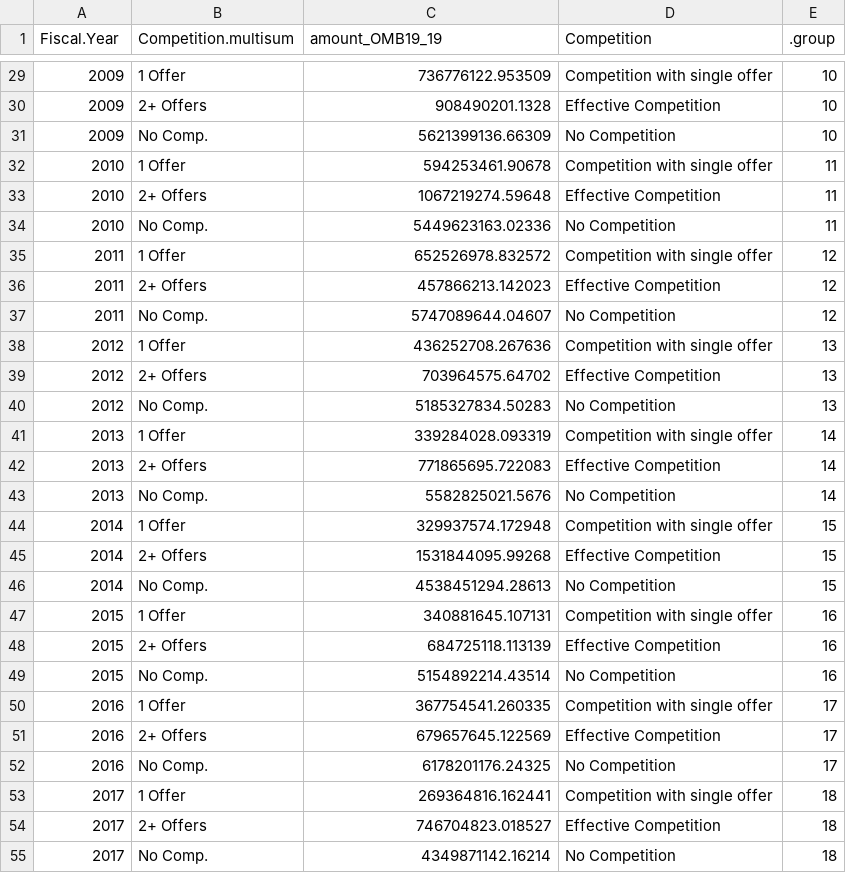
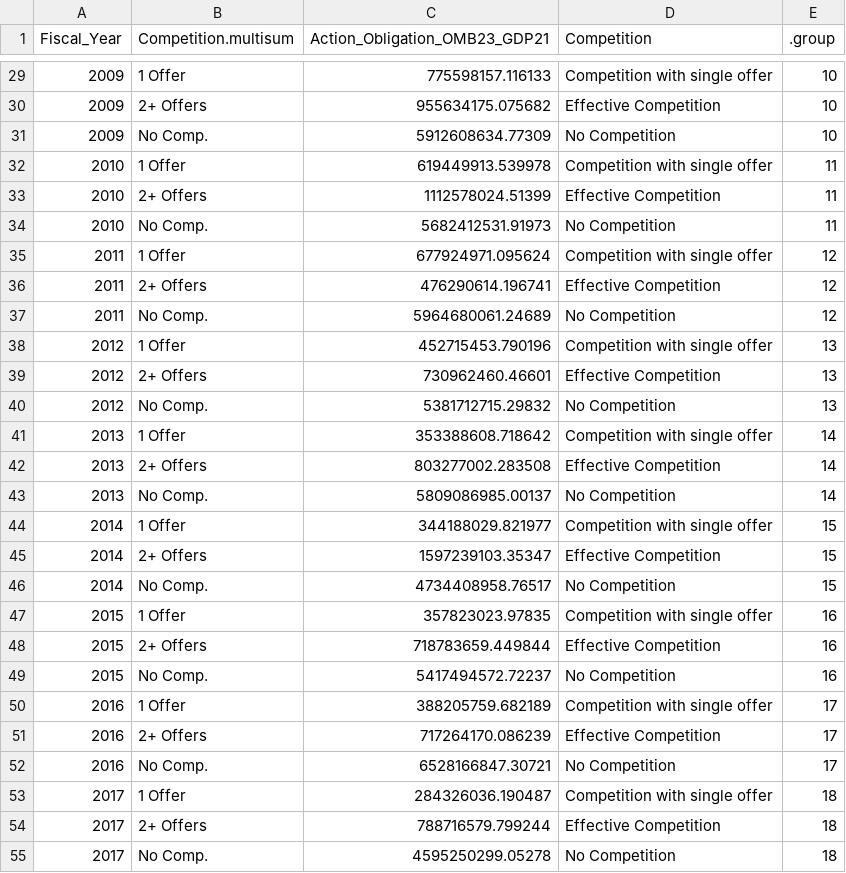
Before and after one commit to CSISdefense/Engines, a CSV file: contracts/charts/amount_competition.csv, drawn as a sheet; only a part is shown, gaps mark what is left out; the diff covers the shown part only.

```diff
--- a/contracts/charts/amount_competition.csv
+++ b/contracts/charts/amount_competition.csv
@@ -1 +1 @@
-"Fiscal.Year","Competition.multisum","amount_OMB19_19","Competition",".group"
+"Fiscal_Year","Competition.multisum","Action_Obligation_OMB23_GDP21","Competition",".group"
@@ -29,27 +29,27 @@
-2009,"1 Offer",736776122.953509,"Competition with single offer",10
-2009,"2+ Offers",908490201.1328,"Effective Competition",10
-2009,"No Comp.",5621399136.66309,"No Competition",10
-2010,"1 Offer",594253461.90678,"Competition with single offer",11
-2010,"2+ Offers",1067219274.59648,"Effective Competition",11
-2010,"No Comp.",5449623163.02336,"No Competition",11
-2011,"1 Offer",652526978.832572,"Competition with single offer",12
-2011,"2+ Offers",457866213.142023,"Effective Competition",12
-2011,"No Comp.",5747089644.04607,"No Competition",12
-2012,"1 Offer",436252708.267636,"Competition with single offer",13
-2012,"2+ Offers",703964575.64702,"Effective Competition",13
-2012,"No Comp.",5185327834.50283,"No Competition",13
-2013,"1 Offer",339284028.093319,"Competition with single offer",14
-2013,"2+ Offers",771865695.722083,"Effective Competition",14
-2013,"No Comp.",5582825021.5676,"No Competition",14
-2014,"1 Offer",329937574.172948,"Competition with single offer",15
-2014,"2+ Offers",1531844095.99268,"Effective Competition",15
-2014,"No Comp.",4538451294.28613,"No Competition",15
-2015,"1 Offer",340881645.107131,"Competition with single offer",16
-2015,"2+ Offers",684725118.113139,"Effective Competition",16
-2015,"No Comp.",5154892214.43514,"No Competition",16
-2016,"1 Offer",367754541.260335,"Competition with single offer",17
-2016,"2+ Offers",679657645.122569,"Effective Competition",17
-2016,"No Comp.",6178201176.24325,"No Competition",17
-2017,"1 Offer",269364816.162441,"Competition with single offer",18
-2017,"2+ Offers",746704823.018527,"Effective Competition",18
-2017,"No Comp.",4349871142.16214,"No Competition",18
+2009,"1 Offer",775598157.116133,"Competition with single offer",10
+2009,"2+ Offers",955634175.075682,"Effective Competition",10
+2009,"No Comp.",5912608634.77309,"No Competition",10
+2010,"1 Offer",619449913.539978,"Competition with single offer",11
+2010,"2+ Offers",1112578024.51399,"Effective Competition",11
+2010,"No Comp.",5682412531.91973,"No Competition",11
+2011,"1 Offer",677924971.095624,"Competition with single offer",12
+2011,"2+ Offers",476290614.196741,"Effective Competition",12
+2011,"No Comp.",5964680061.24689,"No Competition",12
+2012,"1 Offer",452715453.790196,"Competition with single offer",13
+2012,"2+ Offers",730962460.46601,"Effective Competition",13
+2012,"No Comp.",5381712715.29832,"No Competition",13
+2013,"1 Offer",353388608.718642,"Competition with single offer",14
+2013,"2+ Offers",803277002.283508,"Effective Competition",14
+2013,"No Comp.",5809086985.00137,"No Competition",14
+2014,"1 Offer",344188029.821977,"Competition with single offer",15
+2014,"2+ Offers",1597239103.35347,"Effective Competition",15
+2014,"No Comp.",4734408958.76517,"No Competition",15
+2015,"1 Offer",357823023.97835,"Competition with single offer",16
+2015,"2+ Offers",718783659.449844,"Effective Competition",16
+2015,"No Comp.",5417494572.72237,"No Competition",16
+2016,"1 Offer",388205759.682189,"Competition with single offer",17
+2016,"2+ Offers",717264170.086239,"Effective Competition",17
+2016,"No Comp.",6528166847.30721,"No Competition",17
+2017,"1 Offer",284326036.190487,"Competition with single offer",18
+2017,"2+ Offers",788716579.799244,"Effective Competition",18
+2017,"No Comp.",4595250299.05278,"No Competition",18
```
Also changed, not shown: 9 added rows and 30 edited cells elsewhere in this file, contracts/charts/amount_contract_type.csv, contracts/charts/amount_customer_category.csv, 20 other files.
